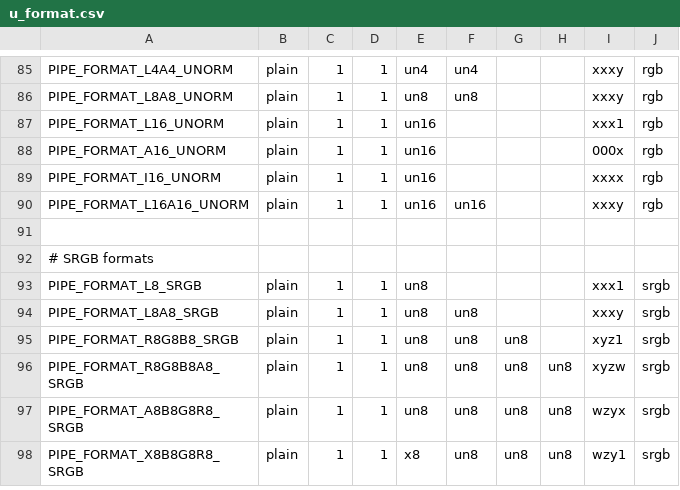
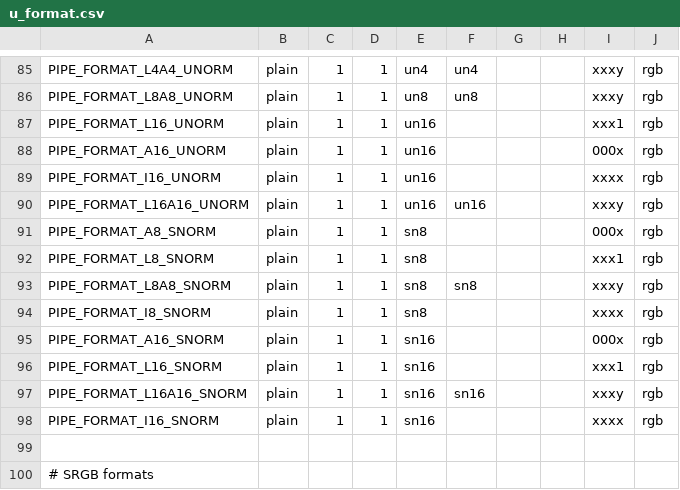
Before and after one commit to wmjb/mesa-trinity, a CSV file: src/gallium/auxiliary/util/u_format.csv, drawn as a sheet; only a part is shown, gaps mark what is left out; the shorter side is filled out with more unchanged rows; the diff names each change by its address in the sheet, - before the commit and + after, or states it on an @@ line.

Commit message:
gallium: add EXT_texture_snorm support

```diff
--- a/src/gallium/auxiliary/util/u_format.csv
+++ b/src/gallium/auxiliary/util/u_format.csv
+row 91: PIPE_FORMAT_A8_SNORM | plain | 1 | 1 | sn8 |  |  |  | 000x | rgb
+row 92: PIPE_FORMAT_L8_SNORM | plain | 1 | 1 | sn8 |  |  |  | xxx1 | rgb
+row 93: PIPE_FORMAT_L8A8_SNORM | plain | 1 | 1 | sn8 | sn8 |  |  | xxxy | rgb
+row 94: PIPE_FORMAT_I8_SNORM | plain | 1 | 1 | sn8 |  |  |  | xxxx | rgb
+row 95: PIPE_FORMAT_A16_SNORM | plain | 1 | 1 | sn16 |  |  |  | 000x | rgb
+row 96: PIPE_FORMAT_L16_SNORM | plain | 1 | 1 | sn16 |  |  |  | xxx1 | rgb
+row 97: PIPE_FORMAT_L16A16_SNORM | plain | 1 | 1 | sn16 | sn16 |  |  | xxxy | rgb
+row 98: PIPE_FORMAT_I16_SNORM | plain | 1 | 1 | sn16 |  |  |  | xxxx | rgb
```
Also changed, not shown: 3 other files.
